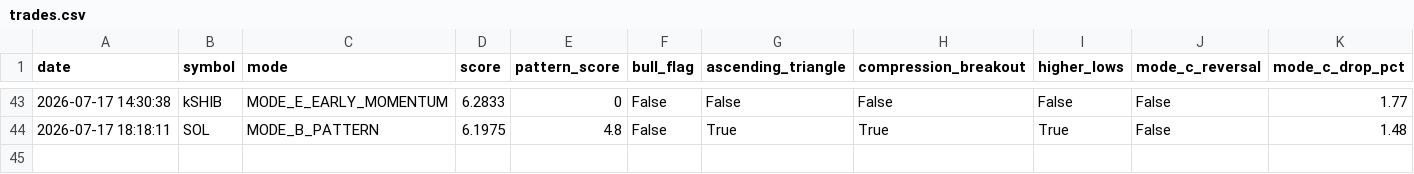
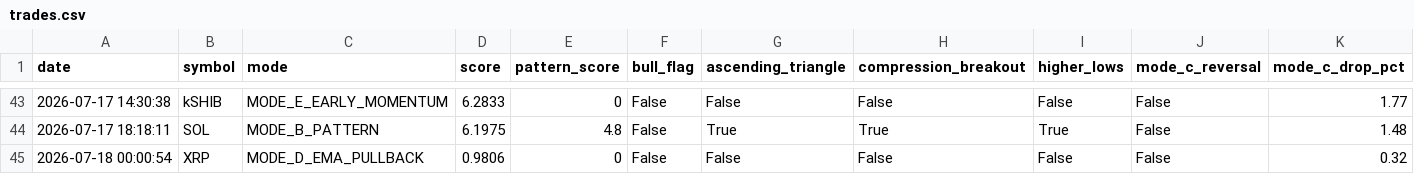
Before and after one commit to frisoo70-ux/trading-bot-data, a CSV file: bot-data/trades.csv, drawn as a sheet; only a part is shown, gaps mark what is left out; rows hold the shown columns only; the diff names each change by its address in the sheet, - before the commit and + after, or states it on an @@ line.

Commit message:
Bot data backup: trades.csv

```diff
--- a/bot-data/trades.csv
+++ b/bot-data/trades.csv
+row 45: 2026-07-18 00:00:54 | XRP | MODE_D_EMA_PULLBACK | 0.9806 | 0 | False | False | False | False | False | 0.32
```
